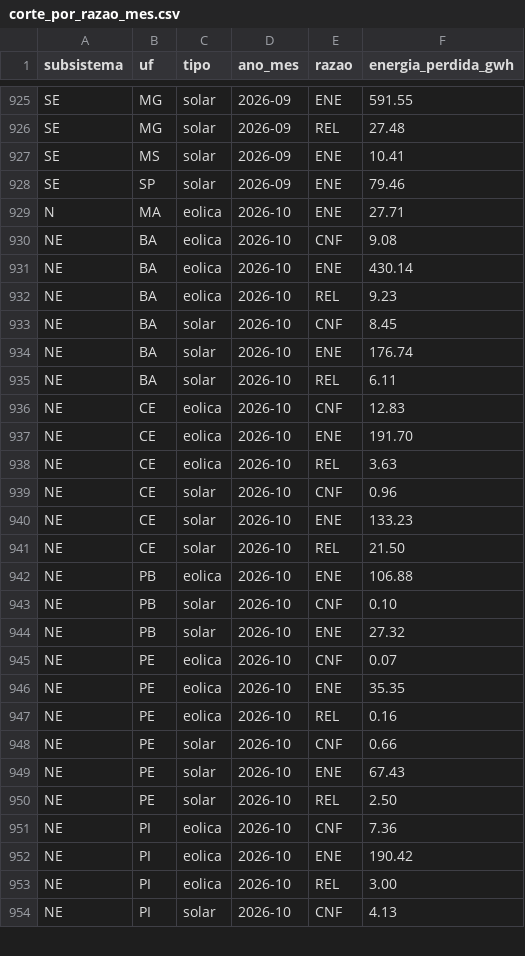
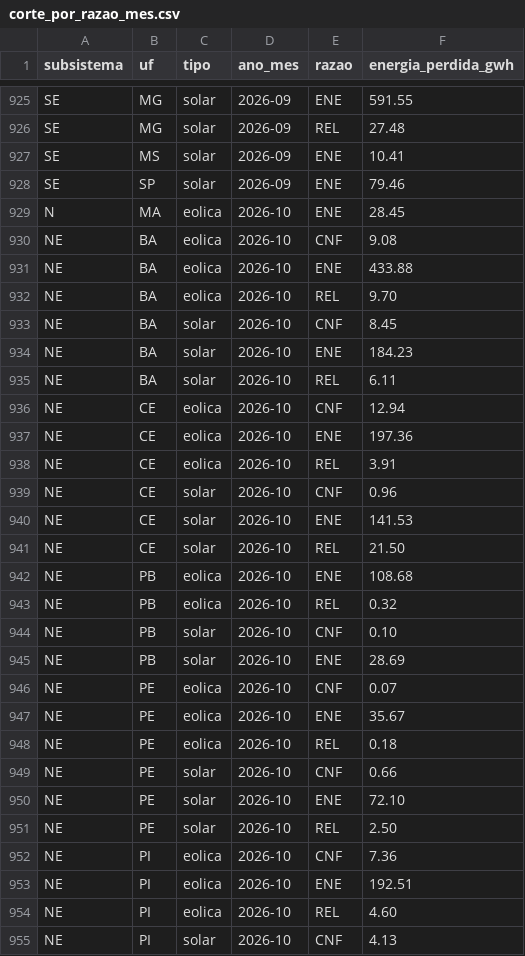
Before and after one commit to eMMsteiin/NOMOS-p-s-HK, a CSV file: dados/saida/corte_por_razao_mes.csv, drawn as a sheet; only a part is shown, gaps mark what is left out; the diff covers the shown part only.

Commit message:
Atualização diária: dados do ONS até 2026-10-31

```diff
--- a/dados/saida/corte_por_razao_mes.csv
+++ b/dados/saida/corte_por_razao_mes.csv
@@ -928,27 +928,28 @@ SE;MS;solar;2026-09;ENE;10.41
 SE;SP;solar;2026-09;ENE;79.46
-N;MA;eolica;2026-10;ENE;27.71
+N;MA;eolica;2026-10;ENE;28.45
 NE;BA;eolica;2026-10;CNF;9.08
-NE;BA;eolica;2026-10;ENE;430.14
-NE;BA;eolica;2026-10;REL;9.23
+NE;BA;eolica;2026-10;ENE;433.88
+NE;BA;eolica;2026-10;REL;9.70
 NE;BA;solar;2026-10;CNF;8.45
-NE;BA;solar;2026-10;ENE;176.74
+NE;BA;solar;2026-10;ENE;184.23
 NE;BA;solar;2026-10;REL;6.11
-NE;CE;eolica;2026-10;CNF;12.83
-NE;CE;eolica;2026-10;ENE;191.70
-NE;CE;eolica;2026-10;REL;3.63
+NE;CE;eolica;2026-10;CNF;12.94
+NE;CE;eolica;2026-10;ENE;197.36
+NE;CE;eolica;2026-10;REL;3.91
 NE;CE;solar;2026-10;CNF;0.96
-NE;CE;solar;2026-10;ENE;133.23
+NE;CE;solar;2026-10;ENE;141.53
 NE;CE;solar;2026-10;REL;21.50
-NE;PB;eolica;2026-10;ENE;106.88
+NE;PB;eolica;2026-10;ENE;108.68
+NE;PB;eolica;2026-10;REL;0.32
 NE;PB;solar;2026-10;CNF;0.10
-NE;PB;solar;2026-10;ENE;27.32
+NE;PB;solar;2026-10;ENE;28.69
 NE;PE;eolica;2026-10;CNF;0.07
-NE;PE;eolica;2026-10;ENE;35.35
-NE;PE;eolica;2026-10;REL;0.16
+NE;PE;eolica;2026-10;ENE;35.67
+NE;PE;eolica;2026-10;REL;0.18
 NE;PE;solar;2026-10;CNF;0.66
-NE;PE;solar;2026-10;ENE;67.43
+NE;PE;solar;2026-10;ENE;72.10
 NE;PE;solar;2026-10;REL;2.50
 NE;PI;eolica;2026-10;CNF;7.36
-NE;PI;eolica;2026-10;ENE;190.42
-NE;PI;eolica;2026-10;REL;3.00
+NE;PI;eolica;2026-10;ENE;192.51
+NE;PI;eolica;2026-10;REL;4.60
 NE;PI;solar;2026-10;CNF;4.13
```
Also changed, not shown: 13 edited cells elsewhere in this file, dados/saida/corte_por_estado_mes.csv, site/public/data/corte_por_estado_mes.csv, 20 other files.
